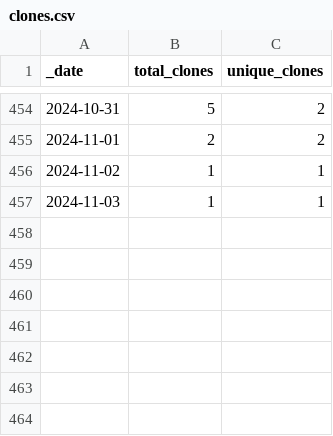
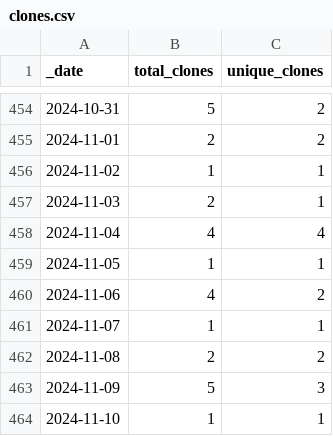
Before and after one commit to KajaBraz/ChatBox, a CSV file: traffic/clones.csv, drawn as a sheet; only a part is shown, gaps mark what is left out.

Commit message:
GitHub traffic

```diff
--- a/traffic/clones.csv
+++ b/traffic/clones.csv
@@ -456,2 +456,9 @@ _date,total_clones,unique_clones
 2024-11-02,1,1
-2024-11-03,1,1
+2024-11-03,2,1
+2024-11-04,4,4
+2024-11-05,1,1
+2024-11-06,4,2
+2024-11-07,1,1
+2024-11-08,2,2
+2024-11-09,5,3
+2024-11-10,1,1
```
Also changed, not shown: traffic/views.csv, 1 other file.
